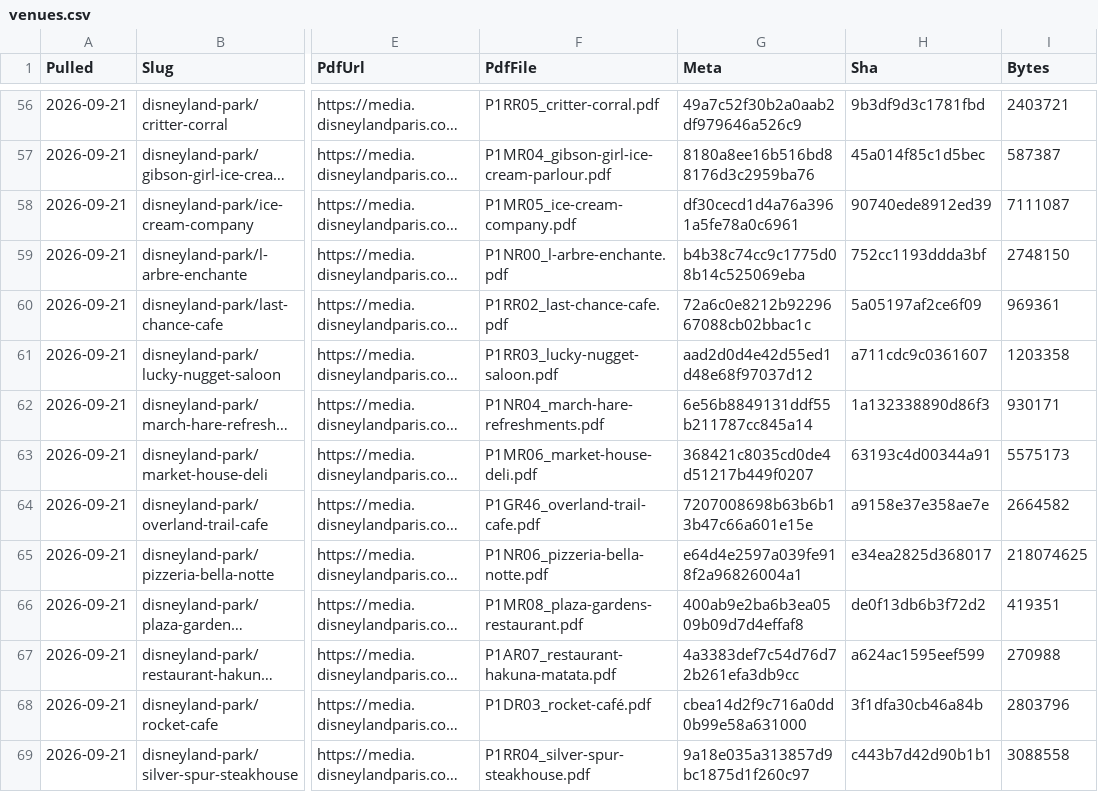
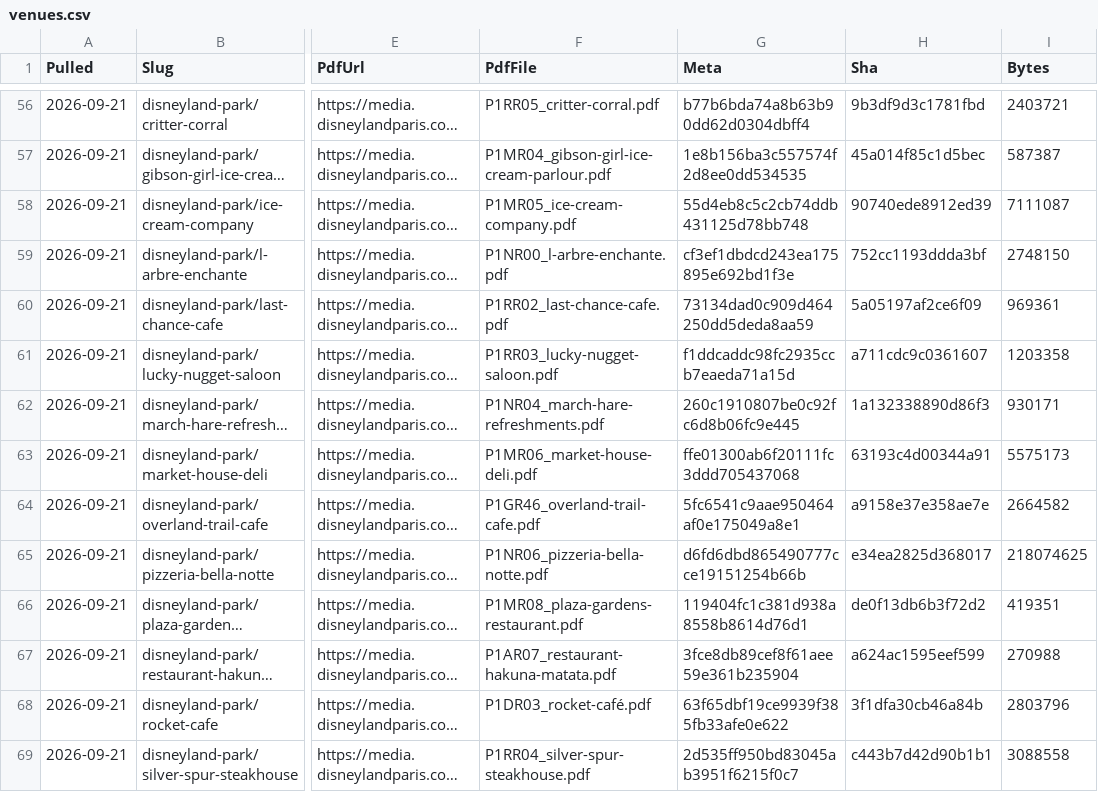
Before and after one commit to scoopdisney/paris-menu-watch, a CSV file: data/venues.csv, drawn as a sheet; only a part is shown, gaps mark what is left out; long unchanged cells end in …; the diff covers the shown part only; the diff names each change by its address in the sheet, - before the commit and + after, or states it on an @@ line.

```diff
--- a/data/venues.csv
+++ b/data/venues.csv
-G56 (Meta): 49a7c52f30b2a0aab2df979646a526c9
+G56 (Meta): b77b6bda74a8b63b90dd62d0304dbff4
-G57 (Meta): 8180a8ee16b516bd88176d3c2959ba76
+G57 (Meta): 1e8b156ba3c557574f2d8ee0dd534535
-G58 (Meta): df30cecd1d4a76a3961a5fe78a0c6961
+G58 (Meta): 55d4eb8c5c2cb74ddb431125d78bb748
-G59 (Meta): b4b38c74cc9c1775d08b14c525069eba
+G59 (Meta): cf3ef1dbdcd243ea175895e692bd1f3e
-G60 (Meta): 72a6c0e8212b9229667088cb02bbac1c
+G60 (Meta): 73134dad0c909d464250dd5deda8aa59
-G61 (Meta): aad2d0d4e42d55ed1d48e68f97037d12
+G61 (Meta): f1ddcaddc98fc2935ccb7eaeda71a15d
-G62 (Meta): 6e56b8849131ddf55b211787cc845a14
+G62 (Meta): 260c1910807be0c92fc6d8b06fc9e445
-G63 (Meta): 368421c8035cd0de4d51217b449f0207
+G63 (Meta): ffe01300ab6f20111fc3ddd705437068
-G64 (Meta): 7207008698b63b6b13b47c66a601e15e
+G64 (Meta): 5fc6541c9aae950464af0e175049a8e1
-G65 (Meta): e64d4e2597a039fe918f2a96826004a1
+G65 (Meta): d6fd6dbd865490777cce19151254b66b
-G66 (Meta): 400ab9e2ba6b3ea0509b09d7d4effaf8
+G66 (Meta): 119404fc1c381d938a8558b8614d76d1
-G67 (Meta): 4a3383def7c54d76d72b261efa3db9cc
+G67 (Meta): 3fce8db89cef8f61aee59e361b235904
-G68 (Meta): cbea14d2f9c716a0dd0b99e58a631000
+G68 (Meta): 63f65dbf19ce9939f385fb33afe0e622
-G69 (Meta): 9a18e035a313857d9bc1875d1f260c97
+G69 (Meta): 2d535ff950bd83045ab3951f6215f0c7
```
Also changed, not shown: 66 edited cells elsewhere in this file, data/prices.csv.
